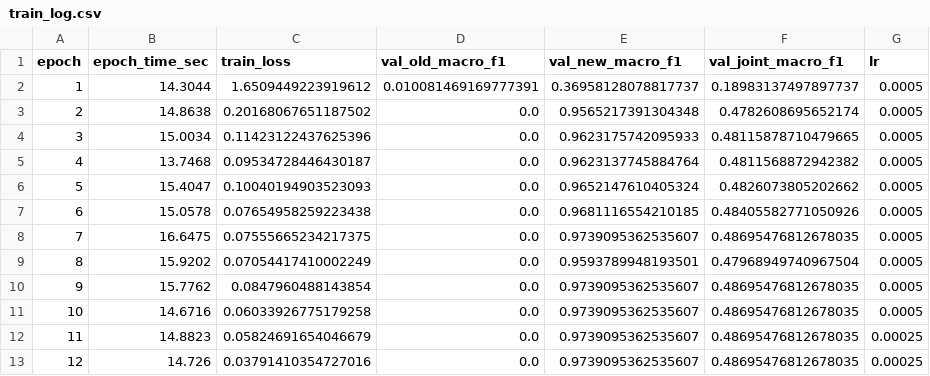
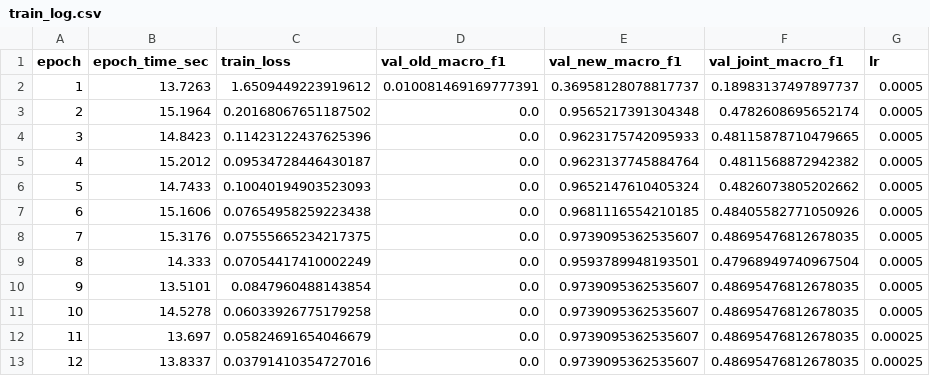
Before and after one commit to roycetheeban/CONTINUAL-LEARING-PLANT-DISEASE, a CSV file: experiments/part1_case1_scratch/Continuation/catB_new_classes/naive_finetune/outputs/cycle1/logs/train_log.csv, drawn as a sheet.

```diff
--- a/experiments/part1_case1_scratch/Continuation/catB_new_classes/naive_finetune/outputs/cycle1/logs/train_log.csv
+++ b/experiments/part1_case1_scratch/Continuation/catB_new_classes/naive_finetune/outputs/cycle1/logs/train_log.csv
@@ -1,13 +1,13 @@
 epoch,epoch_time_sec,train_loss,val_old_macro_f1,val_new_macro_f1,val_joint_macro_f1,lr
-1,14.3044,1.6509449223919612,0.010081469169777391,0.36958128078817737,0.18983137497897737,0.0005
-2,14.8638,0.20168067651187502,0.0,0.9565217391304348,0.4782608695652174,0.0005
-3,15.0034,0.11423122437625396,0.0,0.9623175742095933,0.48115878710479665,0.0005
-4,13.7468,0.09534728446430187,0.0,0.9623137745884764,0.4811568872942382,0.0005
-5,15.4047,0.10040194903523093,0.0,0.9652147610405324,0.4826073805202662,0.0005
-6,15.0578,0.07654958259223438,0.0,0.9681116554210185,0.48405582771050926,0.0005
-7,16.6475,0.07555665234217375,0.0,0.9739095362535607,0.48695476812678035,0.0005
-8,15.9202,0.07054417410002249,0.0,0.9593789948193501,0.47968949740967504,0.0005
-9,15.7762,0.0847960488143854,0.0,0.9739095362535607,0.48695476812678035,0.0005
-10,14.6716,0.06033926775179258,0.0,0.9739095362535607,0.48695476812678035,0.0005
-11,14.8823,0.05824691654046679,0.0,0.9739095362535607,0.48695476812678035,0.00025
-12,14.726,0.03791410354727016,0.0,0.9739095362535607,0.48695476812678035,0.00025
+1,13.7263,1.6509449223919612,0.010081469169777391,0.36958128078817737,0.18983137497897737,0.0005
+2,15.1964,0.20168067651187502,0.0,0.9565217391304348,0.4782608695652174,0.0005
+3,14.8423,0.11423122437625396,0.0,0.9623175742095933,0.48115878710479665,0.0005
+4,15.2012,0.09534728446430187,0.0,0.9623137745884764,0.4811568872942382,0.0005
+5,14.7433,0.10040194903523093,0.0,0.9652147610405324,0.4826073805202662,0.0005
+6,15.1606,0.07654958259223438,0.0,0.9681116554210185,0.48405582771050926,0.0005
+7,15.3176,0.07555665234217375,0.0,0.9739095362535607,0.48695476812678035,0.0005
+8,14.333,0.07054417410002249,0.0,0.9593789948193501,0.47968949740967504,0.0005
+9,13.5101,0.0847960488143854,0.0,0.9739095362535607,0.48695476812678035,0.0005
+10,14.5278,0.06033926775179258,0.0,0.9739095362535607,0.48695476812678035,0.0005
+11,13.697,0.05824691654046679,0.0,0.9739095362535607,0.48695476812678035,0.00025
+12,13.8337,0.03791410354727016,0.0,0.9739095362535607,0.48695476812678035,0.00025
```
Also changed, not shown: experiments/part1_case1_scratch/Continuation/catB_new_classes/naive_finetune/outputs/cycle2/logs/train_log.csv, experiments/part1_case1_scratch/Continuation/catB_new_classes/naive_full_retrain_head_expand/outputs/cycle1/logs/train_log.csv, 51 other files.
